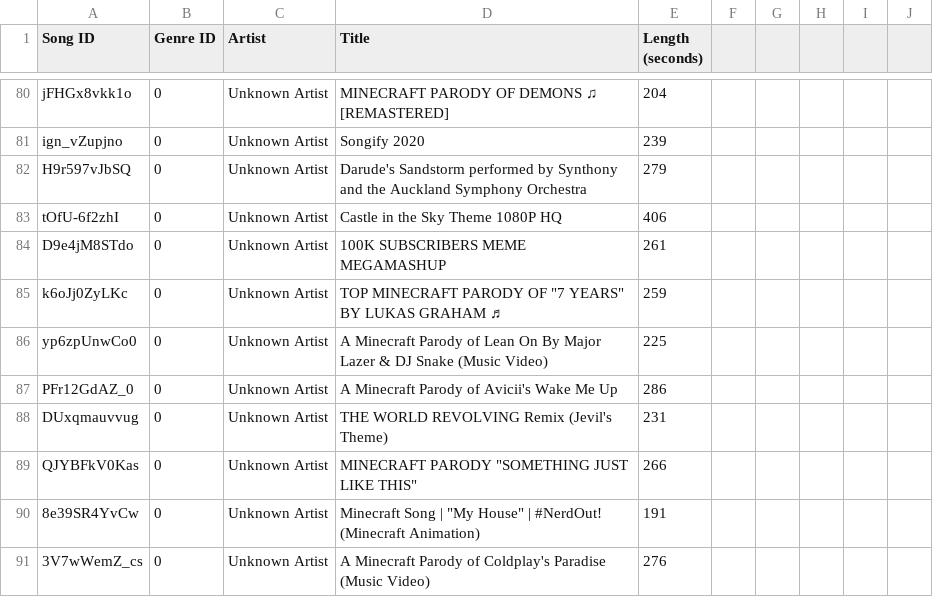
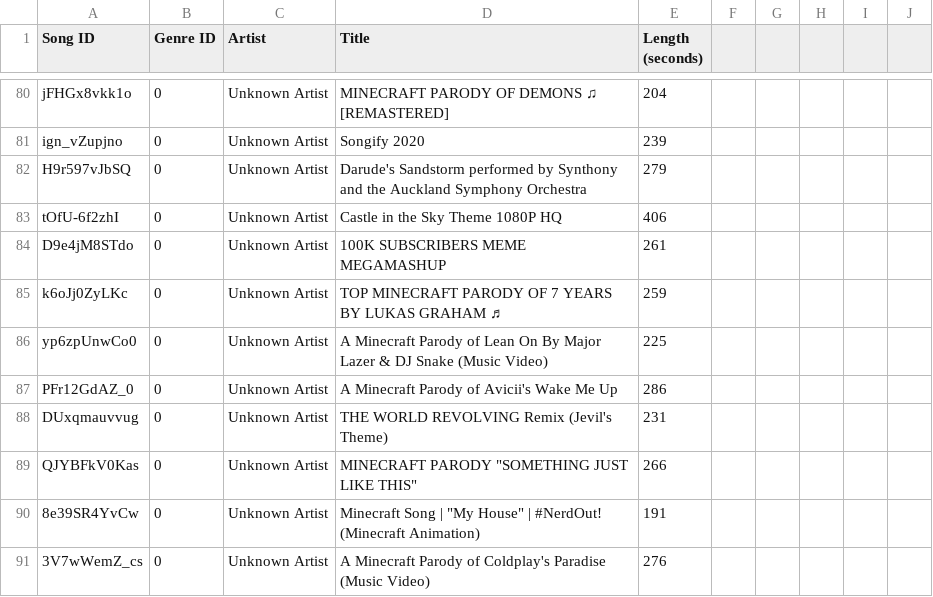
Before and after one commit to sussytier/algorithmtier, a CSV file: 0.csv, drawn as a sheet; only a part is shown, gaps mark what is left out.

Commit message:
Update 0.csv

```diff
--- a/0.csv
+++ b/0.csv
@@ -84,3 +84,3 @@ tOfU-6f2zhI,0,Unknown Artist,Castle in the Sky Theme 1080P HQ,406
 D9e4jM8STdo,0,Unknown Artist,100K SUBSCRIBERS MEME MEGAMASHUP,261
-k6oJj0ZyLKc,0,Unknown Artist,TOP MINECRAFT PARODY OF "7 YEARS" BY LUKAS GRAHAM ♬,259
+k6oJj0ZyLKc,0,Unknown Artist,TOP MINECRAFT PARODY OF 7 YEARS BY LUKAS GRAHAM ♬,259
 yp6zpUnwCo0,0,Unknown Artist,A Minecraft Parody of Lean On By Major Lazer & DJ Snake (Music Video),225
```
